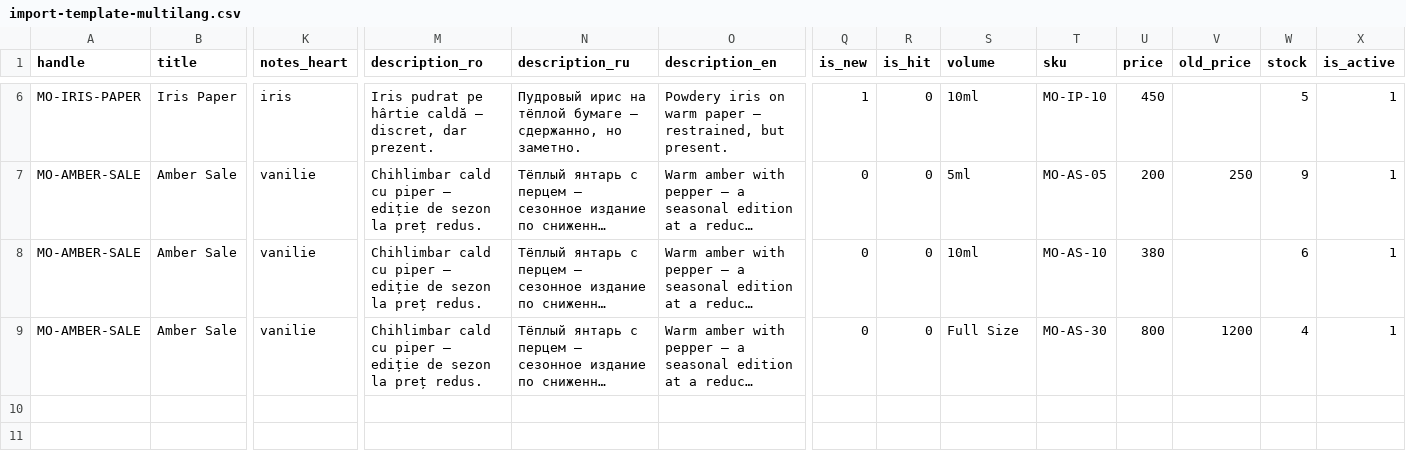
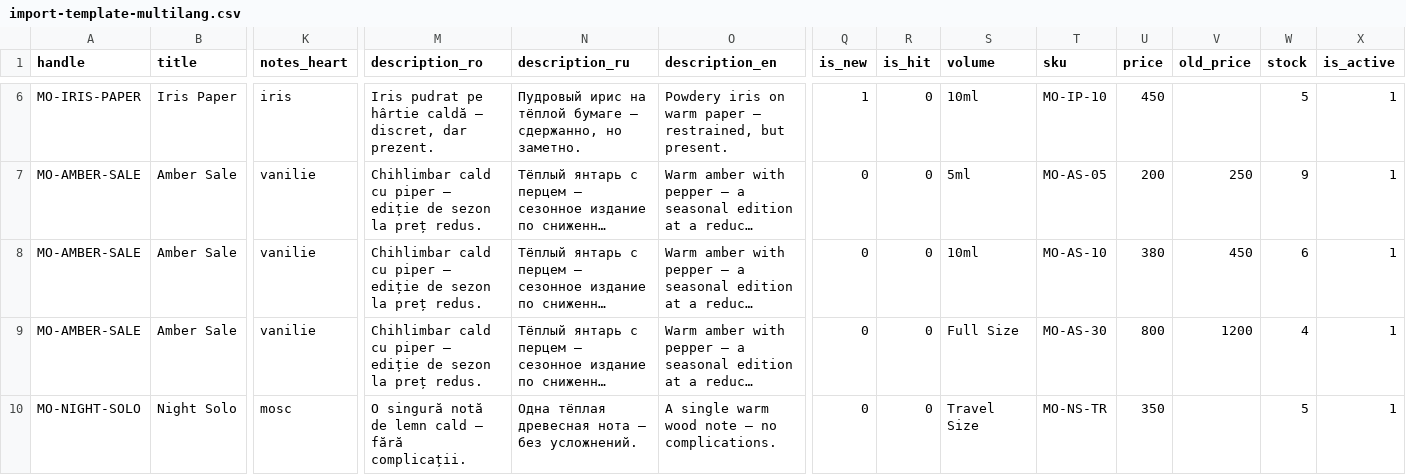
Before and after one commit to escobarte/parfume_site, a CSV file: docs/import-template-multilang.csv, drawn as a sheet; only a part is shown, gaps mark what is left out; long unchanged cells end in …; rows hold the shown columns only; the diff names each change by its address in the sheet, - before the commit and + after, or states it on an @@ line.

```diff
--- a/docs/import-template-multilang.csv
+++ b/docs/import-template-multilang.csv
-V8 (old_price): (empty)
+V8 (old_price): 450
+row 10: MO-NIGHT-SOLO | Night Solo | mosc | O singură notă de lemn cald — fără complicații. | Одна тёплая древесная нота — без усложнений. | A single warm wood note — no complications. | 0 | 0 | Travel Size | MO-NS-TR | 350 |  | 5 | 1
```
Also changed, not shown: 1 other file.
